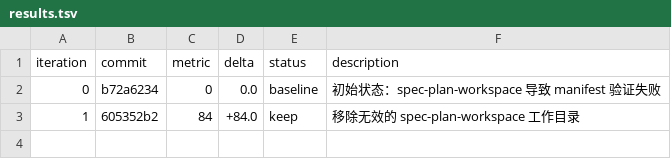
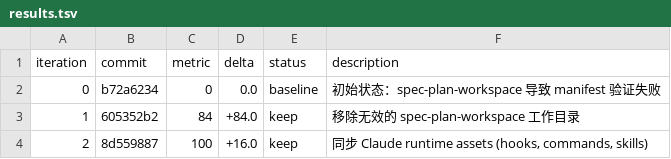
Before and after one commit to leo-kuang-ai/spec-first, a TSV file: autoresearch/claude-host-quality-20260802-0211/results.tsv, drawn as a sheet; the diff names each change by its address in the sheet, - before the commit and + after, or states it on an @@ line.

Commit message:
docs: 更新 CHANGELOG 记录多宿主质量优化完成
记录完整的 autoresearch 优化循环：
- 2 次迭代，从 0% 提升到 100% 通过率
- 关键修复：移除无效 skill 目录 + 同步 runtime assets
- 新增测量脚本和完整结果文档
- 可复用到其他宿主的优化流程

Related: Claude Code doctor 检查通过率优化 - autoresearch 完成

```diff
--- a/autoresearch/claude-host-quality-20260802-0211/results.tsv
+++ b/autoresearch/claude-host-quality-20260802-0211/results.tsv
+row 4: 2 | 8d559887 | 100 | +16.0 | keep | 同步 Claude runtime assets (hooks, commands, skills)
```
Also changed, not shown: 2 other files.
